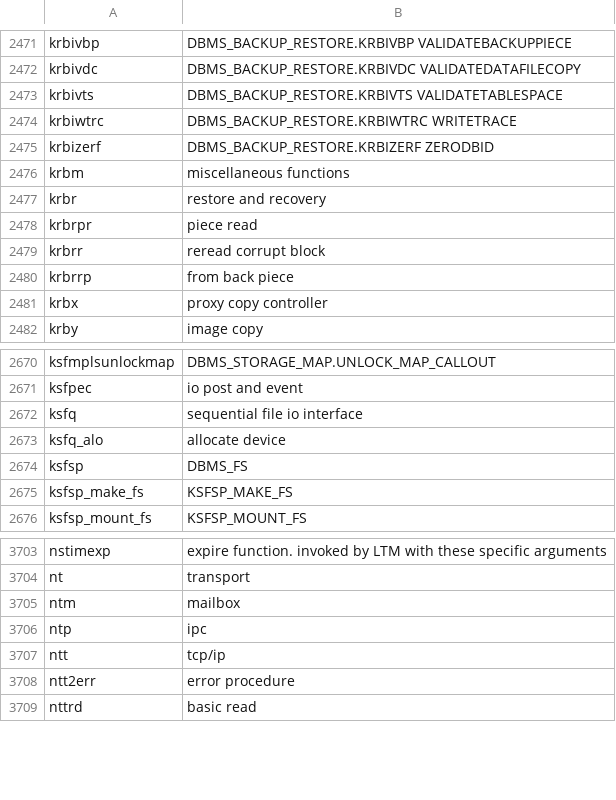
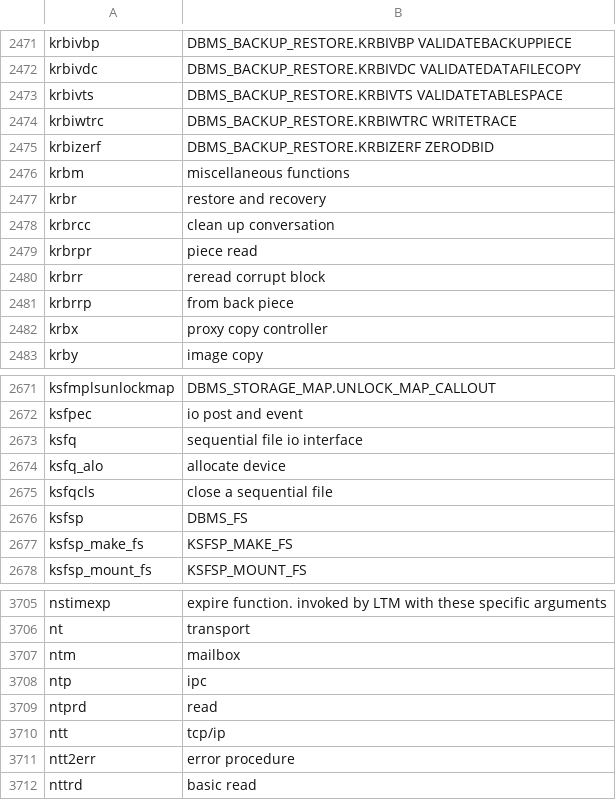
Before and after one commit to skoehler-soocs/ora_db_func_anno, a CSV file: functions.csv, drawn as a sheet; only a part is shown, gaps mark what is left out.

Commit message:
backup and recovery related

```diff
--- a/functions.csv
+++ b/functions.csv
@@ -2477,2 +2477,3 @@ krbm|miscellaneous functions
 krbr|restore and recovery
+krbrcc|clean up conversation
 krbrpr|piece read
@@ -2673,2 +2674,3 @@ ksfq|sequential file io interface
 ksfq_alo|allocate device
+ksfqcls|close a sequential file
 ksfsp|DBMS_FS
@@ -3706,2 +3708,3 @@ ntm|mailbox
 ntp|ipc
+ntprd|read
 ntt|tcp/ip
```
